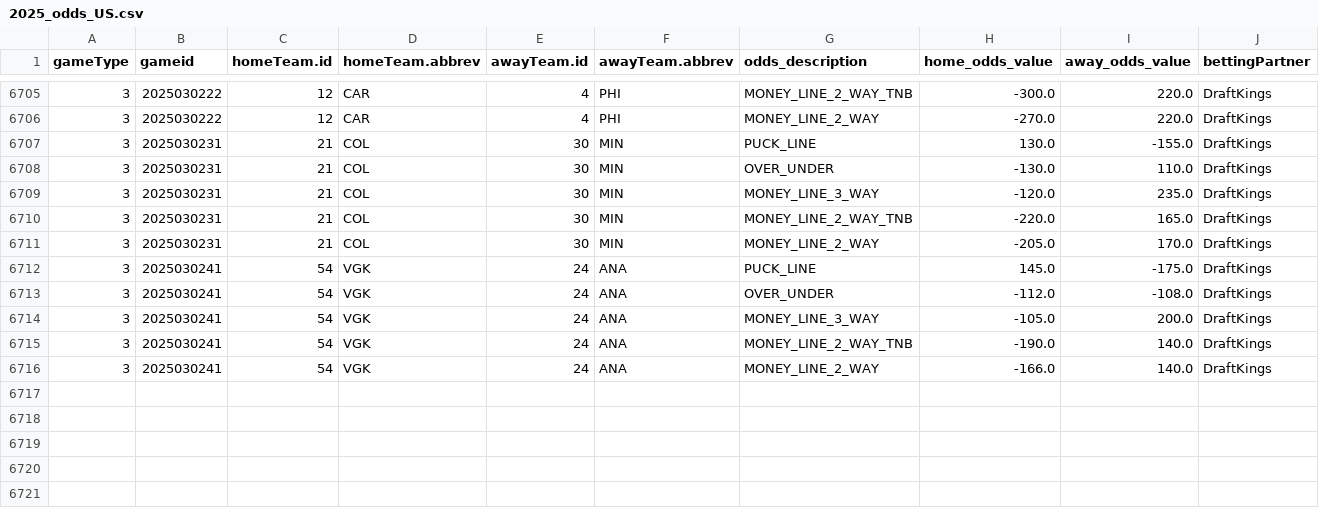
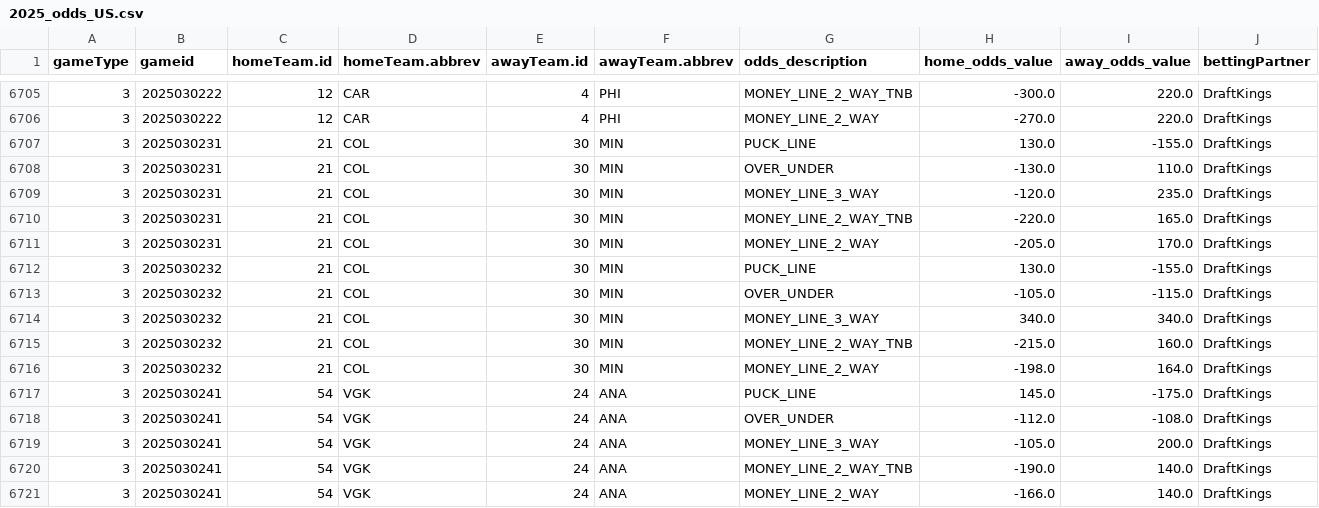
Before and after one commit to justinjjlee/NHL-Analytics, a CSV file: latest/box/2025_odds_US.csv, drawn as a sheet; only a part is shown, gaps mark what is left out; rows hold the shown columns only; the diff names each change by its address in the sheet, - before the commit and + after, or states it on an @@ line.

```diff
--- a/latest/box/2025_odds_US.csv
+++ b/latest/box/2025_odds_US.csv
+row 6712: 3 | 2025030232 | 21 | COL | 30 | MIN | PUCK_LINE | 130.0 | -155.0 | DraftKings
+row 6713: 3 | 2025030232 | 21 | COL | 30 | MIN | OVER_UNDER | -105.0 | -115.0 | DraftKings
+row 6714: 3 | 2025030232 | 21 | COL | 30 | MIN | MONEY_LINE_3_WAY | 340.0 | 340.0 | DraftKings
+row 6715: 3 | 2025030232 | 21 | COL | 30 | MIN | MONEY_LINE_2_WAY_TNB | -215.0 | 160.0 | DraftKings
+row 6716: 3 | 2025030232 | 21 | COL | 30 | MIN | MONEY_LINE_2_WAY | -198.0 | 164.0 | DraftKings
```
Also changed, not shown: latest/box/2025_box.csv, latest/box/2025_box_gameStats.csv, 6 other files.
